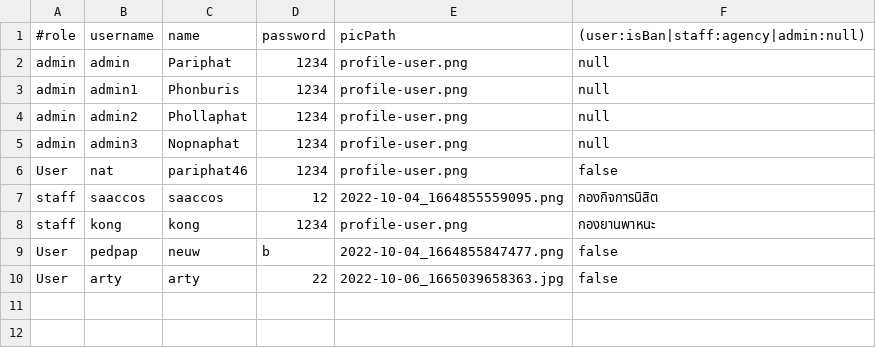
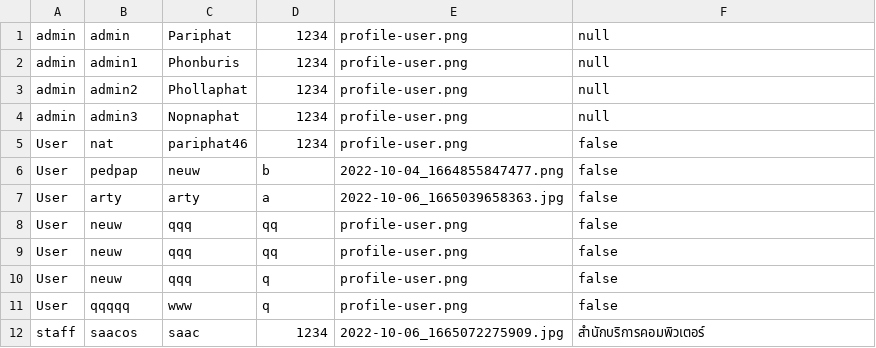
Before and after one commit to Pariphatt/Project_Ku_traffy-fondue, a CSV file: assets/accounts.csv, drawn as a sheet.

```diff
--- a/assets/accounts.csv
+++ b/assets/accounts.csv
@@ -1,2 +1 @@
-#role,username,name,password,picPath,(user:isBan|staff:agency|admin:null)
 admin,admin,Pariphat,1234,profile-user.png,null
@@ -6,5 +5,8 @@ admin,admin3,Nopnaphat,1234,profile-user.png,null
 User,nat,pariphat46,1234,profile-user.png,false
-staff,saaccos,saaccos,12,2022-10-04_1664855559095.png,กองกิจการนิสิต
-staff,kong,kong,1234,profile-user.png,กองยานพาหนะ
 User,pedpap,neuw,b,2022-10-04_1664855847477.png,false
-User,arty,arty,22,2022-10-06_1665039658363.jpg,false
+User,arty,arty,a,2022-10-06_1665039658363.jpg,false
+User,neuw,qqq,qq,profile-user.png,false
+User,neuw,qqq,qq,profile-user.png,false
+User,neuw,qqq,q,profile-user.png,false
+User,qqqqq,www,q,profile-user.png,false
+staff,saacos,saac,1234,2022-10-06_1665072275909.jpg,สำนักบริการคอมพิวเตอร์
```
Also changed, not shown: assets/log.csv, 20 other files.
